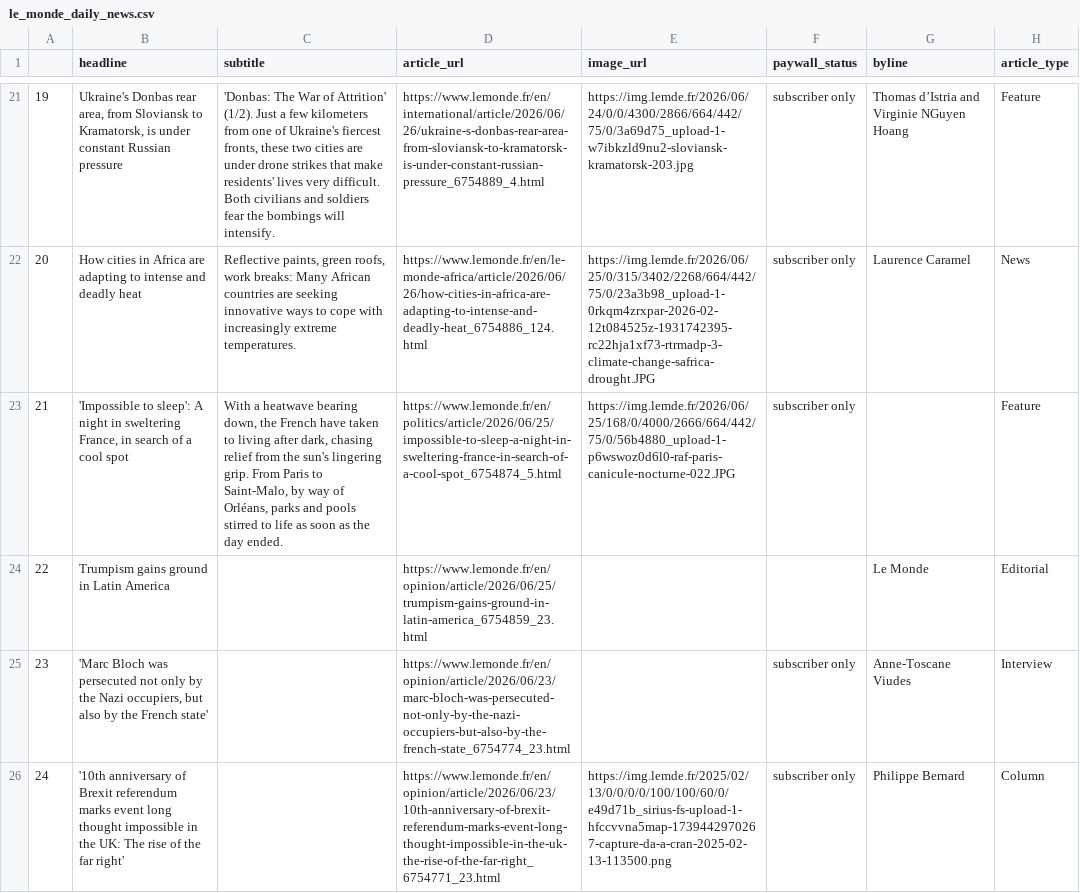
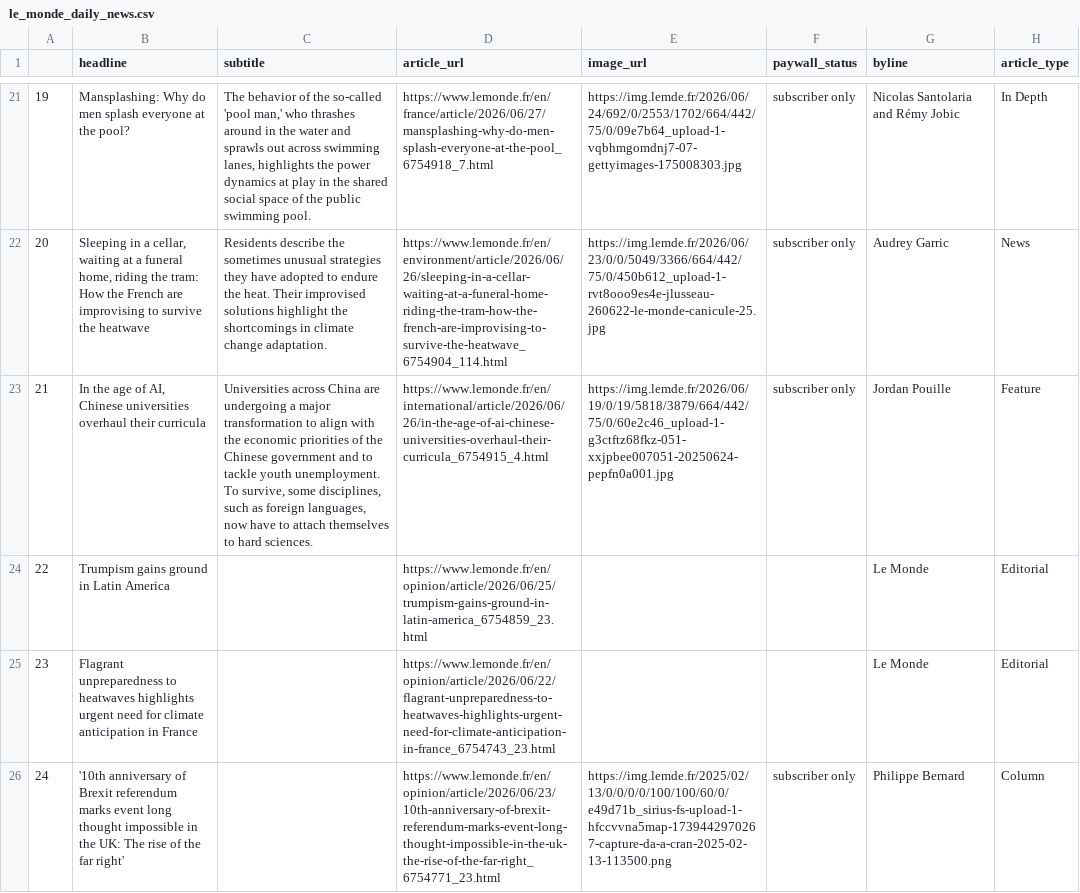
Before and after one commit to luciamack/auto_updating_headline_scraper_le_monde, a CSV file: le_monde_daily_news.csv, drawn as a sheet; only a part is shown, gaps mark what is left out; the diff covers the shown part only; the diff names each change by its address in the sheet, - before the commit and + after, or states it on an @@ line.

```diff
--- a/le_monde_daily_news.csv
+++ b/le_monde_daily_news.csv
-B21 (headline): Ukraine's Donbas rear area, from Sloviansk to Kramatorsk, is under constant Russian pressure
+B21 (headline): Mansplashing: Why do men splash everyone at the pool?
-C21 (subtitle): 'Donbas: The War of Attrition' (1/2). Just a few kilometers from one of Ukraine's fiercest fronts, these two cities are under drone strikes that make residents' lives very difficult. Both civilians and soldiers fear the bombings will intensify.
+C21 (subtitle): The behavior of the so-called 'pool man,' who thrashes around in the water and sprawls out across swimming lanes, highlights the power dynamics at play in the shared social space of the public swimming pool.
-D21 (article_url): https://www.lemonde.fr/en/international/article/2026/06/26/ukraine-s-donbas-rear-area-from-sloviansk-to-kramatorsk-is-under-constant-russian-pressure_6754889_4.html
+D21 (article_url): https://www.lemonde.fr/en/france/article/2026/06/27/mansplashing-why-do-men-splash-everyone-at-the-pool_6754918_7.html
-E21 (image_url): https://img.lemde.fr/2026/06/24/0/0/4300/2866/664/442/75/0/3a69d75_upload-1-w7ibkzld9nu2-sloviansk-kramatorsk-203.jpg
+E21 (image_url): https://img.lemde.fr/2026/06/24/692/0/2553/1702/664/442/75/0/09e7b64_upload-1-vqbhmgomdnj7-07-gettyimages-175008303.jpg
-G21 (byline): Thomas d’Istria and Virginie NGuyen Hoang
+G21 (byline): Nicolas Santolaria and Rémy Jobic
-H21 (article_type): Feature
+H21 (article_type): In Depth
-B22 (headline): How cities in Africa are adapting to intense and deadly heat
+B22 (headline): Sleeping in a cellar, waiting at a funeral home, riding the tram: How the French are improvising to survive the heatwave
-C22 (subtitle): Reflective paints, green roofs, work breaks: Many African countries are seeking innovative ways to cope with increasingly extreme temperatures.
+C22 (subtitle): Residents describe the sometimes unusual strategies they have adopted to endure the heat. Their improvised solutions highlight the shortcomings in climate change adaptation.
-D22 (article_url): https://www.lemonde.fr/en/le-monde-africa/article/2026/06/26/how-cities-in-africa-are-adapting-to-intense-and-deadly-heat_6754886_124.html
+D22 (article_url): https://www.lemonde.fr/en/environment/article/2026/06/26/sleeping-in-a-cellar-waiting-at-a-funeral-home-riding-the-tram-how-the-french-are-improvising-to-survive-the-heatwave_6754904_114.html
-E22 (image_url): https://img.lemde.fr/2026/06/25/0/315/3402/2268/664/442/75/0/23a3b98_upload-1-0rkqm4zrxpar-2026-02-12t084525z-1931742395-rc22hja1xf73-rtrmadp-3-climate-change-safrica-drought.JPG
+E22 (image_url): https://img.lemde.fr/2026/06/23/0/0/5049/3366/664/442/75/0/450b612_upload-1-rvt8ooo9es4e-jlusseau-260622-le-monde-canicule-25.jpg
-G22 (byline): Laurence Caramel
+G22 (byline): Audrey Garric
-B23 (headline): 'Impossible to sleep': A night in sweltering France, in search of a cool spot
+B23 (headline): In the age of AI, Chinese universities overhaul their curricula
-C23 (subtitle): With a heatwave bearing down, the French have taken to living after dark, chasing relief from the sun's lingering grip. From Paris to Saint-Malo, by way of Orléans, parks and pools stirred to life as soon as the day ended.
+C23 (subtitle): Universities across China are undergoing a major transformation to align with the economic priorities of the Chinese government and to tackle youth unemployment. To survive, some disciplines, such as foreign languages, now have to attach themselves to hard sciences.
-D23 (article_url): https://www.lemonde.fr/en/politics/article/2026/06/25/impossible-to-sleep-a-night-in-sweltering-france-in-search-of-a-cool-spot_6754874_5.html
+D23 (article_url): https://www.lemonde.fr/en/international/article/2026/06/26/in-the-age-of-ai-chinese-universities-overhaul-their-curricula_6754915_4.html
-E23 (image_url): https://img.lemde.fr/2026/06/25/168/0/4000/2666/664/442/75/0/56b4880_upload-1-p6wswoz0d6l0-raf-paris-canicule-nocturne-022.JPG
+E23 (image_url): https://img.lemde.fr/2026/06/19/0/19/5818/3879/664/442/75/0/60e2c46_upload-1-g3ctftz68fkz-051-xxjpbee007051-20250624-pepfn0a001.jpg
-G23 (byline): (empty)
+G23 (byline): Jordan Pouille
-B25 (headline): 'Marc Bloch was persecuted not only by the Nazi occupiers, but also by the French state'
+B25 (headline): Flagrant unpreparedness to heatwaves highlights urgent need for climate anticipation in France
-D25 (article_url): https://www.lemonde.fr/en/opinion/article/2026/06/23/marc-bloch-was-persecuted-not-only-by-the-nazi-occupiers-but-also-by-the-french-state_6754774_23.html
+D25 (article_url): https://www.lemonde.fr/en/opinion/article/2026/06/22/flagrant-unpreparedness-to-heatwaves-highlights-urgent-need-for-climate-anticipation-in-france_6754743_23.html
-F25 (paywall_status): subscriber only
+F25 (paywall_status): (empty)
-G25 (byline): Anne-Toscane Viudes
+G25 (byline): Le Monde
-H25 (article_type): Interview
+H25 (article_type): Editorial
```
Also changed, not shown: 64 edited cells elsewhere in this file, 1 other file.
